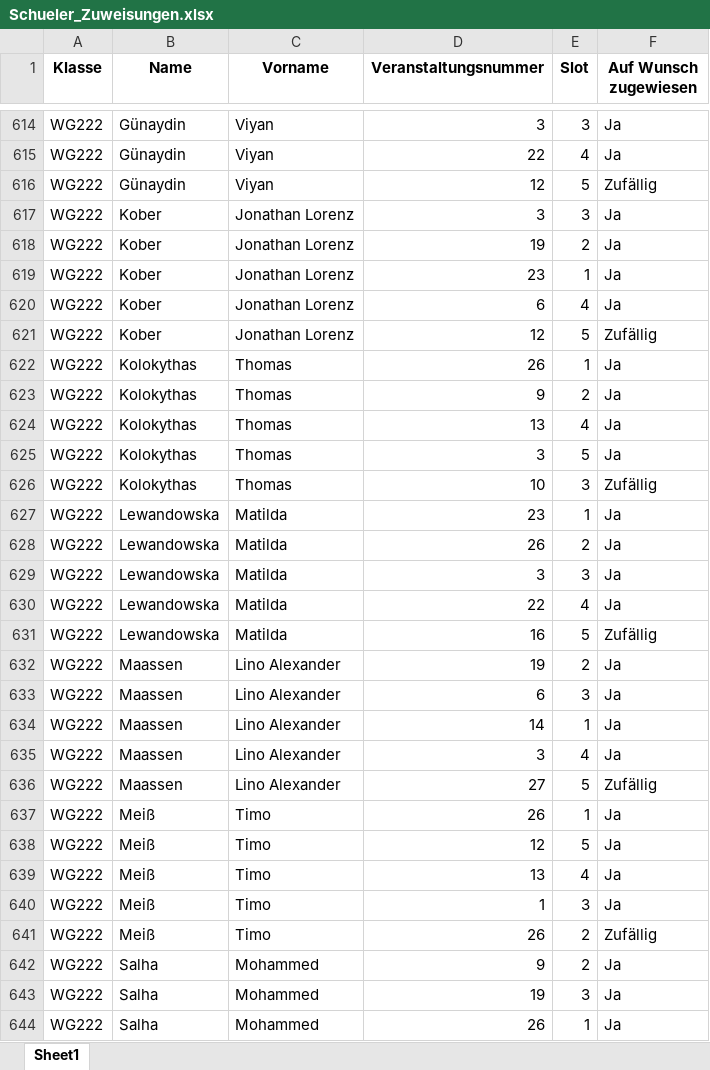
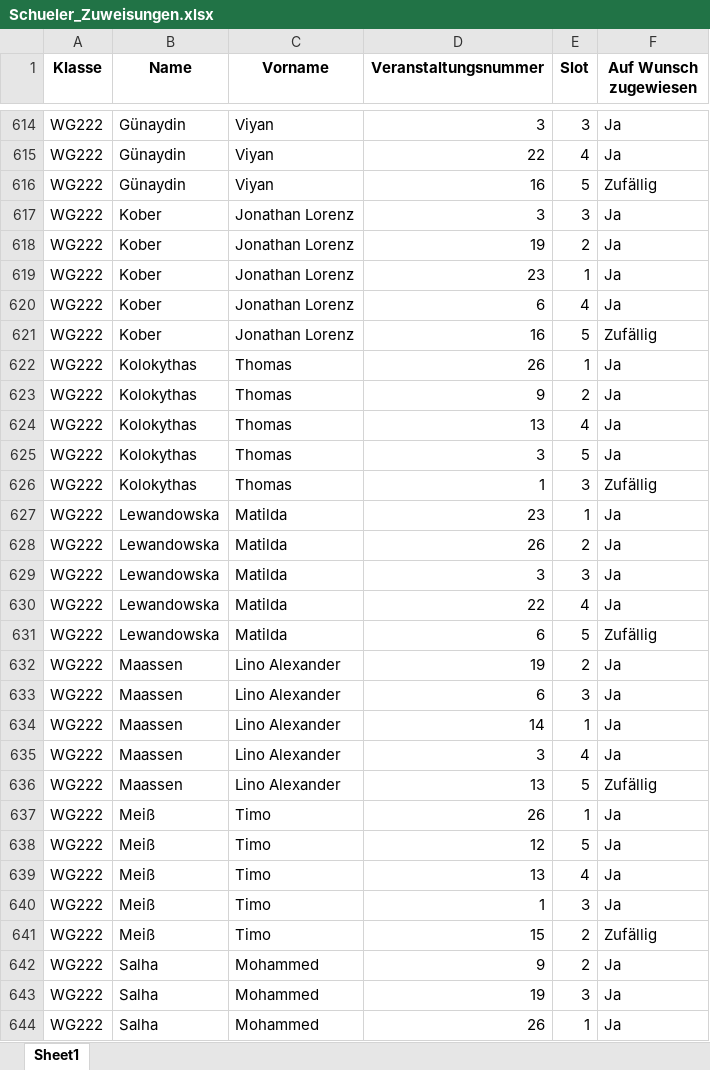
Before and after one commit to CarbonatErol69/DPA, an Excel workbook: Data/Exports/Schueler_Zuweisungen.xlsx, sheet Sheet1, drawn as a sheet; only a part is shown, gaps mark what is left out; values as stored, in another font and other column widths than the file's, no borders; the diff covers the shown part only; the diff names each change by its address in the sheet, - before the commit and + after, or states it on an @@ line.

```diff
--- a/Data/Exports/Schueler_Zuweisungen.xlsx (sheet Sheet1)
+++ b/Data/Exports/Schueler_Zuweisungen.xlsx (sheet Sheet1)
-D616 (Veranstaltungsnummer): 12
+D616 (Veranstaltungsnummer): 16
-D621 (Veranstaltungsnummer): 12
+D621 (Veranstaltungsnummer): 16
-D626 (Veranstaltungsnummer): 10
+D626 (Veranstaltungsnummer): 1
-D631 (Veranstaltungsnummer): 16
+D631 (Veranstaltungsnummer): 6
-D636 (Veranstaltungsnummer): 27
+D636 (Veranstaltungsnummer): 13
-D641 (Veranstaltungsnummer): 26
+D641 (Veranstaltungsnummer): 15
```
Also changed, not shown: 6 added rows, 6 removed rows, 1 moved row and 89 edited cells elsewhere in this sheet, Data/Exports/Raumzuweisungen.xlsx, Data/Imports/IMPORT_BOT1_Veranstaltungsliste.xlsx.
